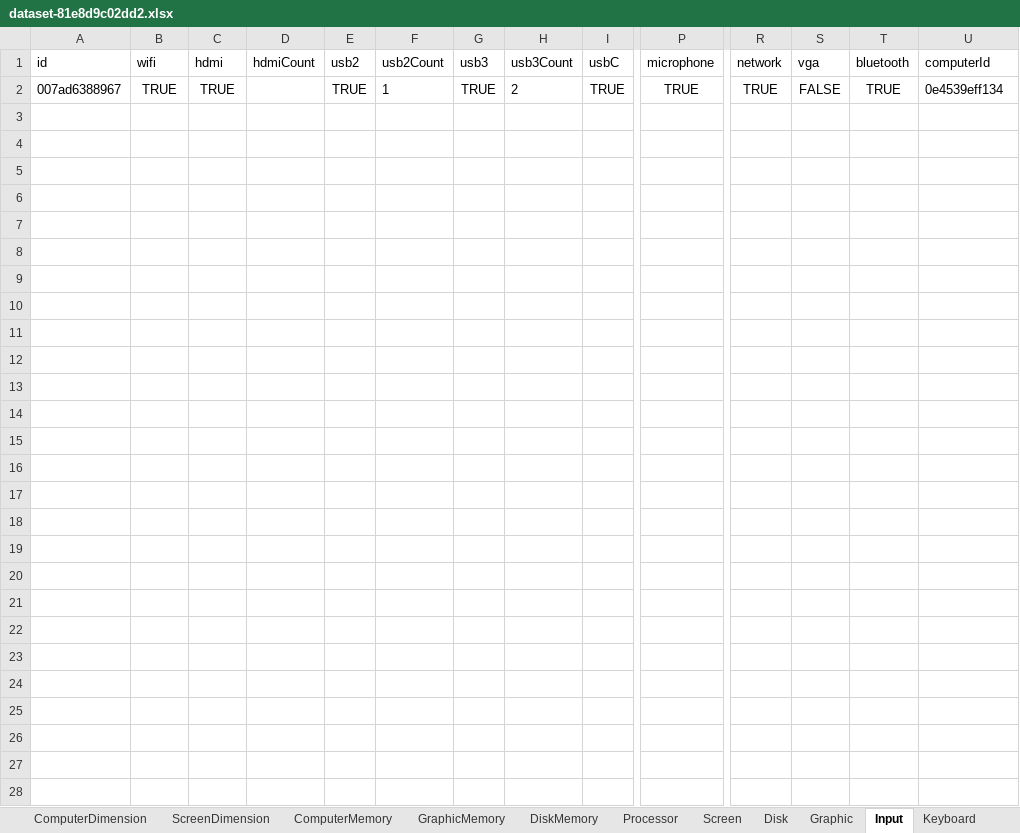
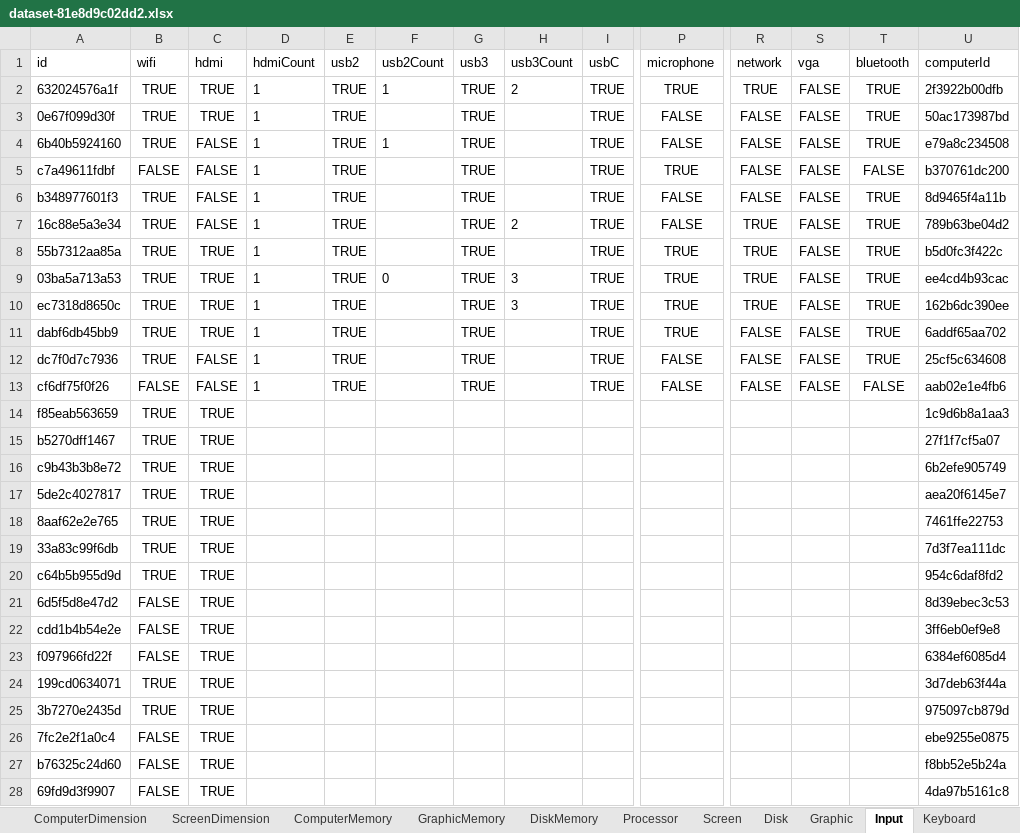
Before and after one commit to MichaellAlavedraMunayco/computer-scrapping, an Excel workbook: src/dataset/dataset-81e8d9c02dd2.xlsx, sheet Input, drawn as a sheet; only a part is shown, gaps mark what is left out; values as stored, in another font and other column widths than the file's, no borders; rows hold the shown columns only; the diff names each change by its address in the sheet, - before the commit and + after, or states it on an @@ line.

```diff
--- a/src/dataset/dataset-81e8d9c02dd2.xlsx (sheet Input)
+++ b/src/dataset/dataset-81e8d9c02dd2.xlsx (sheet Input)
-A2 (id): 007ad6388967
+A2 (id): 632024576a1f
-D2 (hdmiCount): (empty)
+D2 (hdmiCount): 1
-U2 (computerId): 0e4539eff134
+U2 (computerId): 2f3922b00dfb
+row 3: 0e67f099d30f | TRUE | TRUE | 1 | TRUE |  | TRUE |  | TRUE | FALSE | FALSE | FALSE | TRUE | 50ac173987bd
+row 4: 6b40b5924160 | TRUE | FALSE | 1 | TRUE | 1 | TRUE |  | TRUE | FALSE | FALSE | FALSE | TRUE | e79a8c234508
+row 5: c7a49611fdbf | FALSE | FALSE | 1 | TRUE |  | TRUE |  | TRUE | TRUE | FALSE | FALSE | FALSE | b370761dc200
+row 6: b348977601f3 | TRUE | FALSE | 1 | TRUE |  | TRUE |  | TRUE | FALSE | FALSE | FALSE | TRUE | 8d9465f4a11b
+row 7: 16c88e5a3e34 | TRUE | FALSE | 1 | TRUE |  | TRUE | 2 | TRUE | FALSE | TRUE | FALSE | TRUE | 789b63be04d2
+row 8: 55b7312aa85a | TRUE | TRUE | 1 | TRUE |  | TRUE |  | TRUE | TRUE | TRUE | FALSE | TRUE | b5d0fc3f422c
+row 9: 03ba5a713a53 | TRUE | TRUE | 1 | TRUE | 0 | TRUE | 3 | TRUE | TRUE | TRUE | FALSE | TRUE | ee4cd4b93cac
+row 10: ec7318d8650c | TRUE | TRUE | 1 | TRUE |  | TRUE | 3 | TRUE | TRUE | TRUE | FALSE | TRUE | 162b6dc390ee
+row 11: dabf6db45bb9 | TRUE | TRUE | 1 | TRUE |  | TRUE |  | TRUE | TRUE | FALSE | FALSE | TRUE | 6addf65aa702
+row 12: dc7f0d7c7936 | TRUE | FALSE | 1 | TRUE |  | TRUE |  | TRUE | FALSE | FALSE | FALSE | TRUE | 25cf5c634608
+row 13: cf6df75f0f26 | FALSE | FALSE | 1 | TRUE |  | TRUE |  | TRUE | FALSE | FALSE | FALSE | FALSE | aab02e1e4fb6
+row 14: f85eab563659 | TRUE | TRUE |  |  |  |  |  |  |  |  |  |  | 1c9d6b8a1aa3
+row 15: b5270dff1467 | TRUE | TRUE |  |  |  |  |  |  |  |  |  |  | 27f1f7cf5a07
+row 16: c9b43b3b8e72 | TRUE | TRUE |  |  |  |  |  |  |  |  |  |  | 6b2efe905749
+row 17: 5de2c4027817 | TRUE | TRUE |  |  |  |  |  |  |  |  |  |  | aea20f6145e7
+row 18: 8aaf62e2e765 | TRUE | TRUE |  |  |  |  |  |  |  |  |  |  | 7461ffe22753
+row 19: 33a83c99f6db | TRUE | TRUE |  |  |  |  |  |  |  |  |  |  | 7d3f7ea111dc
+row 20: c64b5b955d9d | TRUE | TRUE |  |  |  |  |  |  |  |  |  |  | 954c6daf8fd2
+row 21: 6d5f5d8e47d2 | FALSE | TRUE |  |  |  |  |  |  |  |  |  |  | 8d39ebec3c53
+row 22: cdd1b4b54e2e | FALSE | TRUE |  |  |  |  |  |  |  |  |  |  | 3ff6eb0ef9e8
+row 23: f097966fd22f | FALSE | TRUE |  |  |  |  |  |  |  |  |  |  | 6384ef6085d4
+row 24: 199cd0634071 | TRUE | TRUE |  |  |  |  |  |  |  |  |  |  | 3d7deb63f44a
+row 25: 3b7270e2435d | TRUE | TRUE |  |  |  |  |  |  |  |  |  |  | 975097cb879d
+row 26: 7fc2e2f1a0c4 | FALSE | TRUE |  |  |  |  |  |  |  |  |  |  | ebe9255e0875
+row 27: b76325c24d60 | FALSE | TRUE |  |  |  |  |  |  |  |  |  |  | f8bb52e5b24a
+row 28: 69fd9d3f9907 | FALSE | TRUE |  |  |  |  |  |  |  |  |  |  | 4da97b5161c8
```
Also changed, not shown: sheet Computer, sheet Price, sheet Processor, sheet Disk, sheet ComputerDimension, sheet ComputerMemory, 7 more sheets, 18 other files.
